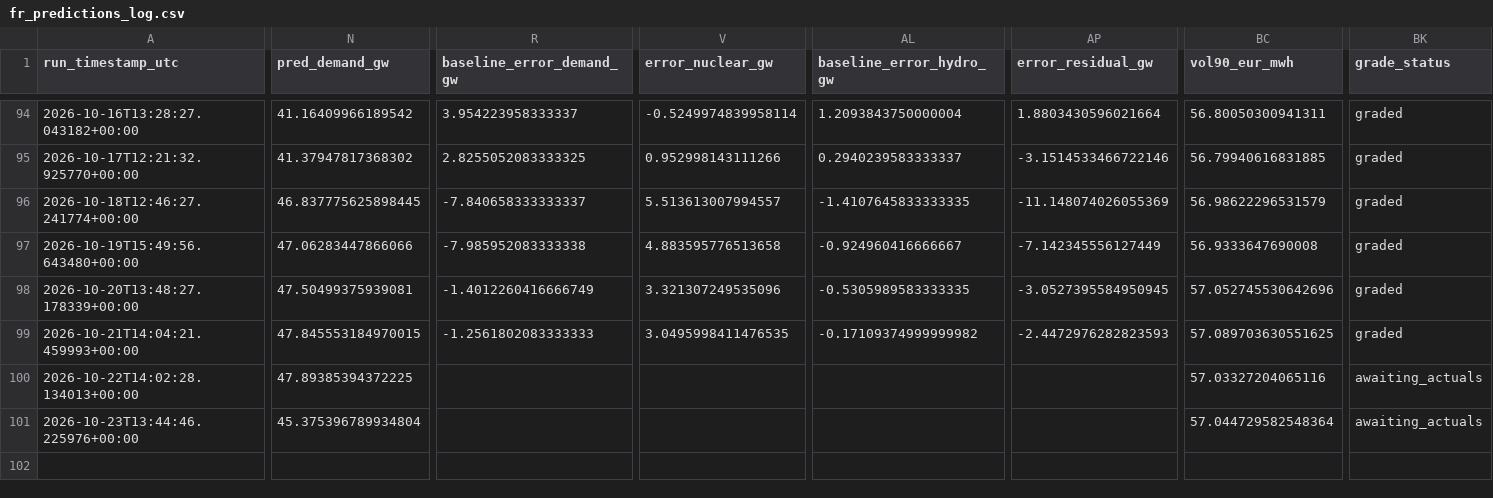
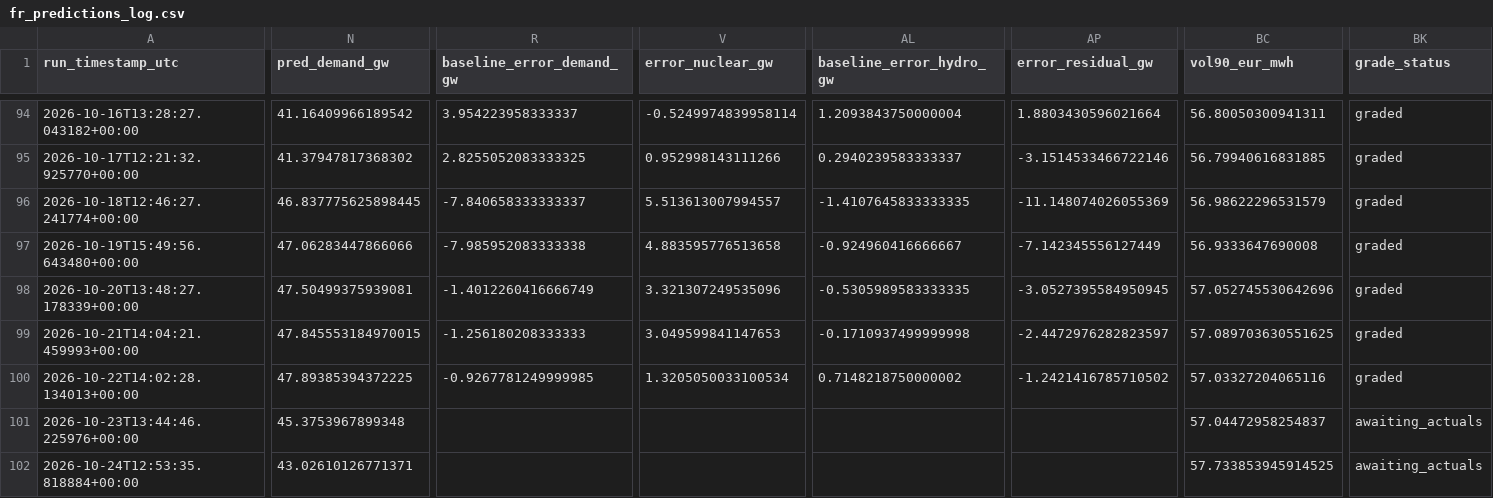
Before and after one commit to Evanssdas/France-Power-Market-Platform, a CSV file: fr_predictions_log.csv, drawn as a sheet; only a part is shown, gaps mark what is left out; rows hold the shown columns only; the diff covers the shown part only; the diff names each change by its address in the sheet, - before the commit and + after, or states it on an @@ line.

```diff
--- a/fr_predictions_log.csv
+++ b/fr_predictions_log.csv
-R99 (baseline_error_demand_gw): -1.2561802083333333
+R99 (baseline_error_demand_gw): -1.256180208333333
-V99 (error_nuclear_gw): 3.0495998411476535
+V99 (error_nuclear_gw): 3.049599841147653
-AL99 (baseline_error_hydro_gw): -0.17109374999999982
+AL99 (baseline_error_hydro_gw): -0.1710937499999998
-AP99 (error_residual_gw): -2.4472976282823593
+AP99 (error_residual_gw): -2.4472976282823597
-R100 (baseline_error_demand_gw): (empty)
+R100 (baseline_error_demand_gw): -0.9267781249999985
-V100 (error_nuclear_gw): (empty)
+V100 (error_nuclear_gw): 1.3205050033100534
-AL100 (baseline_error_hydro_gw): (empty)
+AL100 (baseline_error_hydro_gw): 0.7148218750000002
-AP100 (error_residual_gw): (empty)
+AP100 (error_residual_gw): -1.2421416785710502
-BK100 (grade_status): awaiting_actuals
+BK100 (grade_status): graded
-N101 (pred_demand_gw): 45.375396789934804
+N101 (pred_demand_gw): 45.3753967899348
-BC101 (vol90_eur_mwh): 57.044729582548364
+BC101 (vol90_eur_mwh): 57.04472958254837
+row 102: 2026-10-24T12:53:35.818884+00:00 | 43.02610126771371 |  |  |  |  | 57.733853945914525 | awaiting_actuals
```
Also changed, not shown: 20 edited cells elsewhere in this file, 2 other files.
